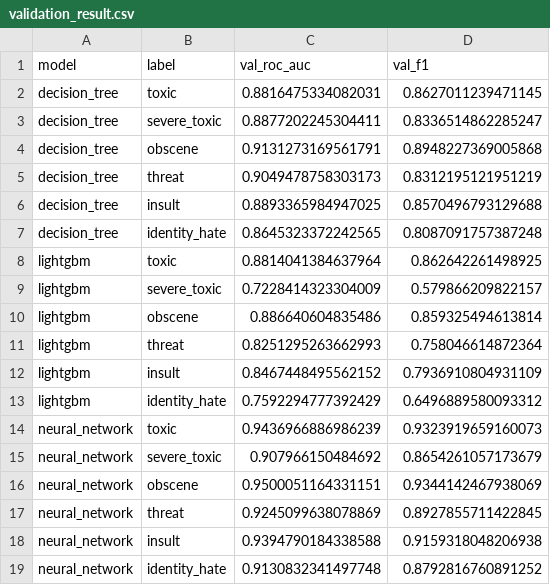
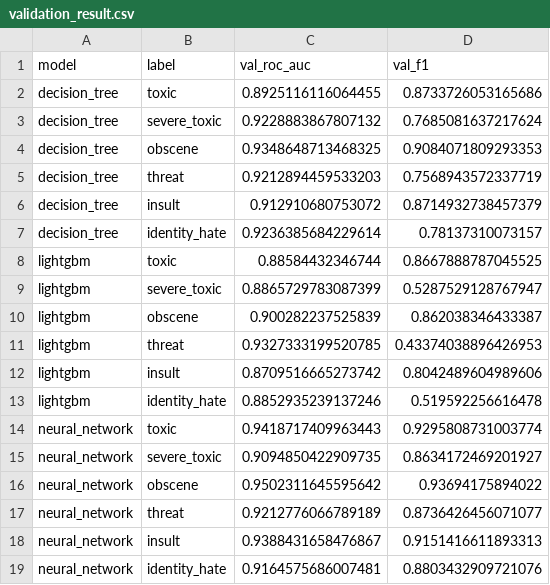
Before and after one commit to billwan96/2023_12_Toxic-comment-classification, a CSV file: results/tables/validation_result.csv, drawn as a sheet.

Commit message:
add evaluate_model script

```diff
--- a/results/tables/validation_result.csv
+++ b/results/tables/validation_result.csv
@@ -1,19 +1,19 @@
 model,label,val_roc_auc,val_f1
-decision_tree,toxic,0.8816475334082031,0.8627011239471145
-decision_tree,severe_toxic,0.8877202245304411,0.8336514862285247
-decision_tree,obscene,0.9131273169561791,0.8948227369005868
-decision_tree,threat,0.9049478758303173,0.8312195121951219
-decision_tree,insult,0.8893365984947025,0.8570496793129688
-decision_tree,identity_hate,0.8645323372242565,0.8087091757387248
-lightgbm,toxic,0.8814041384637964,0.862642261498925
-lightgbm,severe_toxic,0.7228414323304009,0.579866209822157
-lightgbm,obscene,0.886640604835486,0.859325494613814
-lightgbm,threat,0.8251295263662993,0.758046614872364
-lightgbm,insult,0.8467448495562152,0.7936910804931109
-lightgbm,identity_hate,0.7592294777392429,0.6496889580093312
-neural_network,toxic,0.9436966886986239,0.9323919659160073
-neural_network,severe_toxic,0.907966150484692,0.8654261057173679
-neural_network,obscene,0.9500051164331151,0.9344142467938069
-neural_network,threat,0.9245099638078869,0.8927855711422845
-neural_network,insult,0.9394790184338588,0.9159318048206938
-neural_network,identity_hate,0.9130832341497748,0.8792816760891252
+decision_tree,toxic,0.8925116116064455,0.8733726053165686
+decision_tree,severe_toxic,0.9228883867807132,0.7685081637217624
+decision_tree,obscene,0.9348648713468325,0.9084071809293353
+decision_tree,threat,0.9212894459533203,0.7568943572337719
+decision_tree,insult,0.912910680753072,0.8714932738457379
+decision_tree,identity_hate,0.9236385684229614,0.78137310073157
+lightgbm,toxic,0.88584432346744,0.8667888787045525
+lightgbm,severe_toxic,0.8865729783087399,0.5287529128767947
+lightgbm,obscene,0.900282237525839,0.862038346433387
+lightgbm,threat,0.9327333199520785,0.43374038896426953
+lightgbm,insult,0.8709516665273742,0.8042489604989606
+lightgbm,identity_hate,0.8852935239137246,0.519592256616478
+neural_network,toxic,0.9418717409963443,0.9295808731003774
+neural_network,severe_toxic,0.9094850422909735,0.8634172469201927
+neural_network,obscene,0.9502311645595642,0.93694175894022
+neural_network,threat,0.9212776066789189,0.8736426456071077
+neural_network,insult,0.9388431658476867,0.9151416611893313
+neural_network,identity_hate,0.9164575686007481,0.8803432909721076
```
Also changed, not shown: 14 other files.
